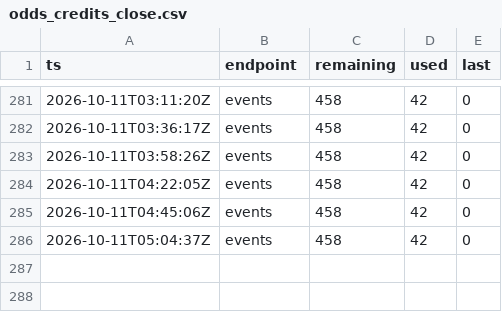
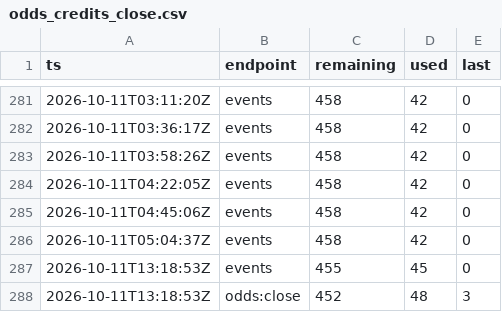
Before and after one commit to mostlypass-research/mostlypass, a CSV file: database/odds_credits_close.csv, drawn as a sheet; only a part is shown, gaps mark what is left out.

```diff
--- a/database/odds_credits_close.csv
+++ b/database/odds_credits_close.csv
@@ -286 +286,3 @@ ts,endpoint,remaining,used,last
 2026-10-11T05:04:37Z,events,458,42,0
+2026-10-11T13:18:53Z,events,455,45,0
+2026-10-11T13:18:53Z,odds:close,452,48,3
```
Also changed, not shown: database/closes.csv.
